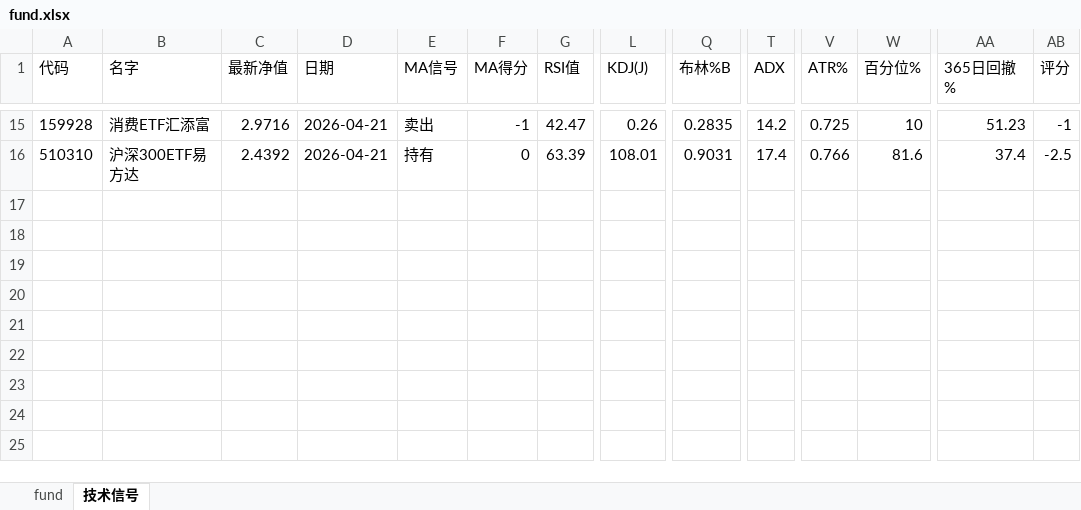
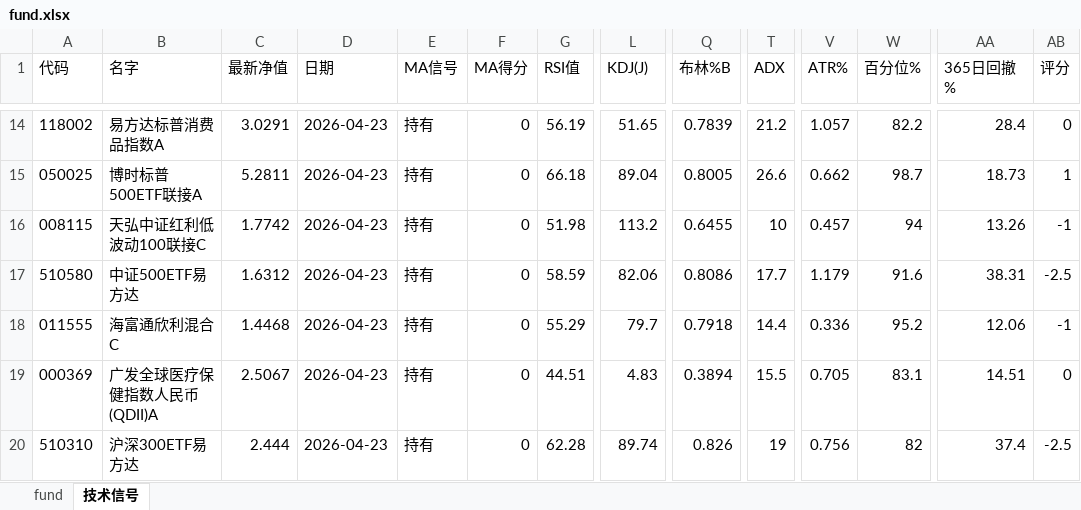
Before and after one commit to sorahjy/financial-analysis, an Excel workbook: fund.xlsx, sheet 技术信号, drawn as a sheet; only a part is shown, gaps mark what is left out; values as stored, in another font and other column widths than the file's, no borders; addresses are those after the commit; rows hold the shown columns only; the diff covers the shown part only; the diff names each change by its address in the sheet, - before the commit and + after, or states it on an @@ line.

```diff
--- a/fund.xlsx (sheet 技术信号)
+++ b/fund.xlsx (sheet 技术信号)
-A14 (代码): 159928
+A14 (代码): 118002
-B14 (名字): 消费ETF汇添富
+B14 (名字): 易方达标普消费品指数A
-C14 (最新净值): 2.9716
+C14 (最新净值): 3.0291
-D14 (日期): 2026-04-21
+D14 (日期): 2026-04-23
-E14 (MA信号): 卖出
+E14 (MA信号): 持有
-F14 (MA得分): -1
+F14 (MA得分): 0
-G14 (RSI值): 42.47
+G14 (RSI值): 56.19
-L14 (KDJ(J)): 0.26
+L14 (KDJ(J)): 51.65
-Q14 (布林%B): 0.2835
+Q14 (布林%B): 0.7839
-T14 (ADX): 14.2
+T14 (ADX): 21.2
-V14 (ATR%): 0.725
+V14 (ATR%): 1.057
-W14 (百分位%): 10
+W14 (百分位%): 82.2
-AA14 (365日回撤%): 51.23
+AA14 (365日回撤%): 28.4
-AB14 (评分): -1
+AB14 (评分): 0
+row 15: 050025 | 博时标普500ETF联接A | 5.2811 | 2026-04-23 | 持有 | 0 | 66.18 | 89.04 | 0.8005 | 26.6 | 0.662 | 98.7 | 18.73 | 1
+row 16: 008115 | 天弘中证红利低波动100联接C | 1.7742 | 2026-04-23 | 持有 | 0 | 51.98 | 113.2 | 0.6455 | 10 | 0.457 | 94 | 13.26 | -1
+row 17: 510580 | 中证500ETF易方达 | 1.6312 | 2026-04-23 | 持有 | 0 | 58.59 | 82.06 | 0.8086 | 17.7 | 1.179 | 91.6 | 38.31 | -2.5
+row 18: 011555 | 海富通欣利混合C | 1.4468 | 2026-04-23 | 持有 | 0 | 55.29 | 79.7 | 0.7918 | 14.4 | 0.336 | 95.2 | 12.06 | -1
+row 19: 000369 | 广发全球医疗保健指数人民币(QDII)A | 2.5067 | 2026-04-23 | 持有 | 0 | 44.51 | 4.83 | 0.3894 | 15.5 | 0.705 | 83.1 | 14.51 | 0
-C20 (最新净值): 2.4392
+C20 (最新净值): 2.444
-D20 (日期): 2026-04-21
+D20 (日期): 2026-04-23
-G20 (RSI值): 63.39
+G20 (RSI值): 62.28
-L20 (KDJ(J)): 108.01
+L20 (KDJ(J)): 89.74
-Q20 (布林%B): 0.9031
+Q20 (布林%B): 0.826
-T20 (ADX): 17.4
+T20 (ADX): 19
-V20 (ATR%): 0.766
+V20 (ATR%): 0.756
-W20 (百分位%): 81.6
+W20 (百分位%): 82
```
Also changed, not shown: 6 added rows, 7 removed rows and 78 edited cells elsewhere in this sheet, sheet fund, 4 other files.
